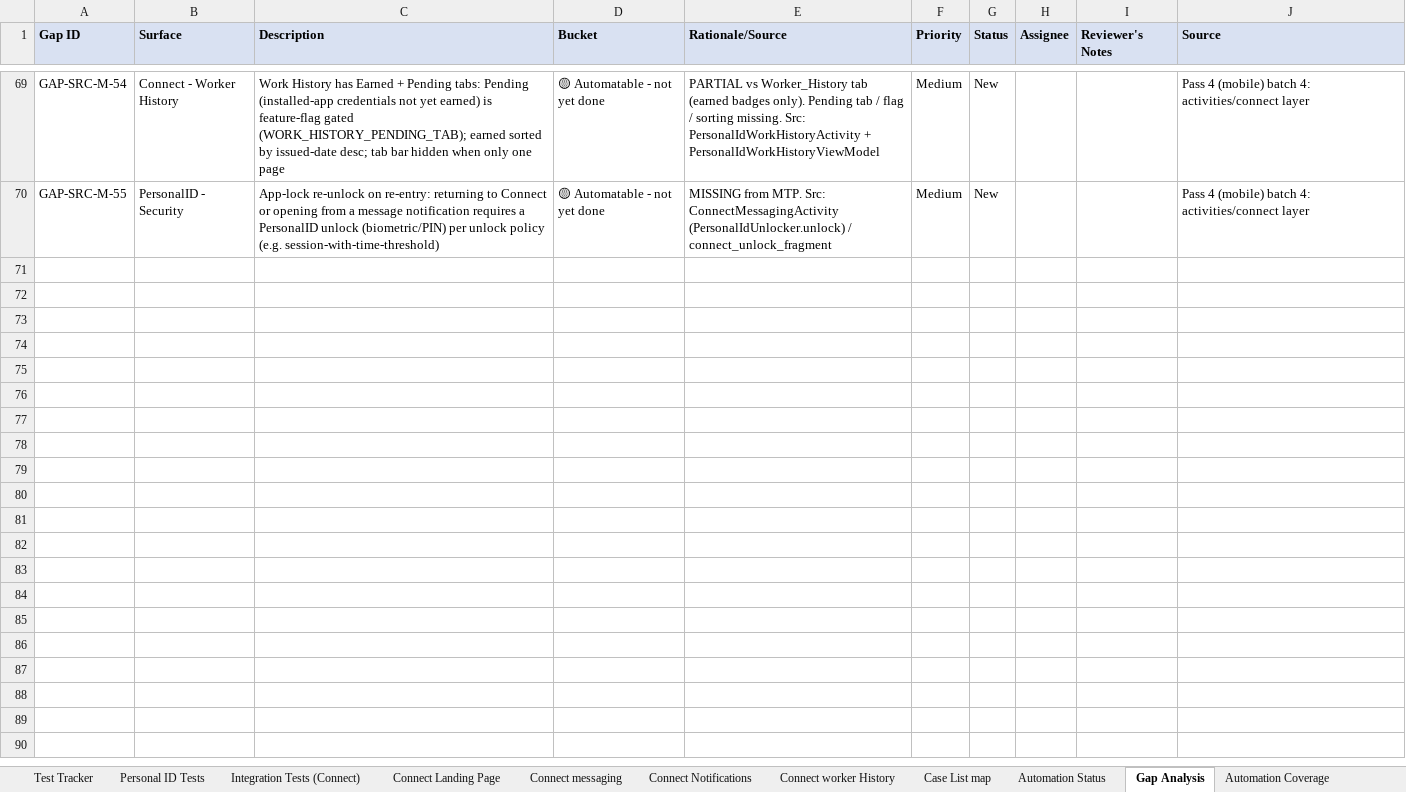
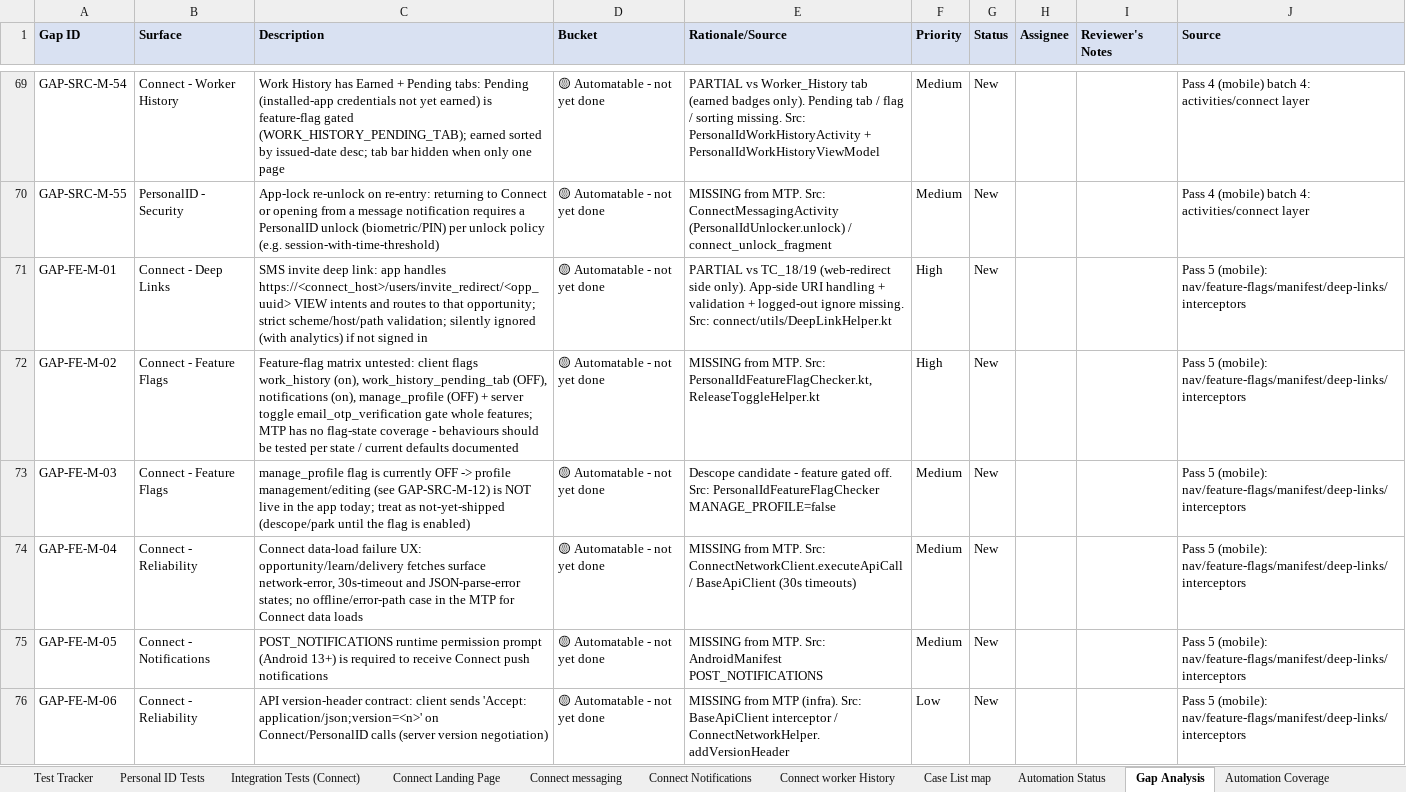
Before and after one commit to dimagi/dimagi-qa-ccc, an Excel workbook: test_plans/CCC_Mobile_App_Regression_MTP.xlsx, sheet Gap Analysis, drawn as a sheet; only a part is shown, gaps mark what is left out; values as stored, in another font and other column widths than the file's, no borders; the diff names each change by its address in the sheet, - before the commit and + after, or states it on an @@ line.

```diff
--- a/test_plans/CCC_Mobile_App_Regression_MTP.xlsx (sheet Gap Analysis)
+++ b/test_plans/CCC_Mobile_App_Regression_MTP.xlsx (sheet Gap Analysis)
+row 71: GAP-FE-M-01 | Connect - Deep Links | SMS invite deep link: app handles https://<connect_host>/users/invite_redirect/<opp_uuid> VIEW intents and routes to that opportunity; strict scheme/host/path validation; silently ignored (with analytics) if not signed in | 🟡 Automatable - not yet done | PARTIAL vs TC_18/19 (web-redirect side only). App-side URI handling + validation + logged-out ignore missing. Src: connect/utils/DeepLinkHelper.kt | High | New |  |  | Pass 5 (mobile): nav/feature-flags/manifest/deep-links/interceptors
+row 72: GAP-FE-M-02 | Connect - Feature Flags | Feature-flag matrix untested: client flags work_history (on), work_history_pending_tab (OFF), notifications (on), manage_profile (OFF) + server toggle email_otp_verification gate whole features; MTP has no flag-state coverage - behaviours should be tested per state / current defaults documented | 🟡 Automatable - not yet done | MISSING from MTP. Src: PersonalIdFeatureFlagChecker.kt, ReleaseToggleHelper.kt | High | New |  |  | Pass 5 (mobile): nav/feature-flags/manifest/deep-links/interceptors
+row 73: GAP-FE-M-03 | Connect - Feature Flags | manage_profile flag is currently OFF -> profile management/editing (see GAP-SRC-M-12) is NOT live in the app today; treat as not-yet-shipped (descope/park until the flag is enabled) | 🟡 Automatable - not yet done | Descope candidate - feature gated off. Src: PersonalIdFeatureFlagChecker MANAGE_PROFILE=false | Medium | New |  |  | Pass 5 (mobile): nav/feature-flags/manifest/deep-links/interceptors
+row 74: GAP-FE-M-04 | Connect - Reliability | Connect data-load failure UX: opportunity/learn/delivery fetches surface network-error, 30s-timeout and JSON-parse-error states; no offline/error-path case in the MTP for Connect data loads | 🟡 Automatable - not yet done | MISSING from MTP. Src: ConnectNetworkClient.executeApiCall / BaseApiClient (30s timeouts) | Medium | New |  |  | Pass 5 (mobile): nav/feature-flags/manifest/deep-links/interceptors
+row 75: GAP-FE-M-05 | Connect - Notifications | POST_NOTIFICATIONS runtime permission prompt (Android 13+) is required to receive Connect push notifications | 🟡 Automatable - not yet done | MISSING from MTP. Src: AndroidManifest POST_NOTIFICATIONS | Medium | New |  |  | Pass 5 (mobile): nav/feature-flags/manifest/deep-links/interceptors
+row 76: GAP-FE-M-06 | Connect - Reliability | API version-header contract: client sends 'Accept: application/json;version=<n>' on Connect/PersonalID calls (server version negotiation) | 🟡 Automatable - not yet done | MISSING from MTP (infra). Src: BaseApiClient interceptor / ConnectNetworkHelper.addVersionHeader | Low | New |  |  | Pass 5 (mobile): nav/feature-flags/manifest/deep-links/interceptors
```
